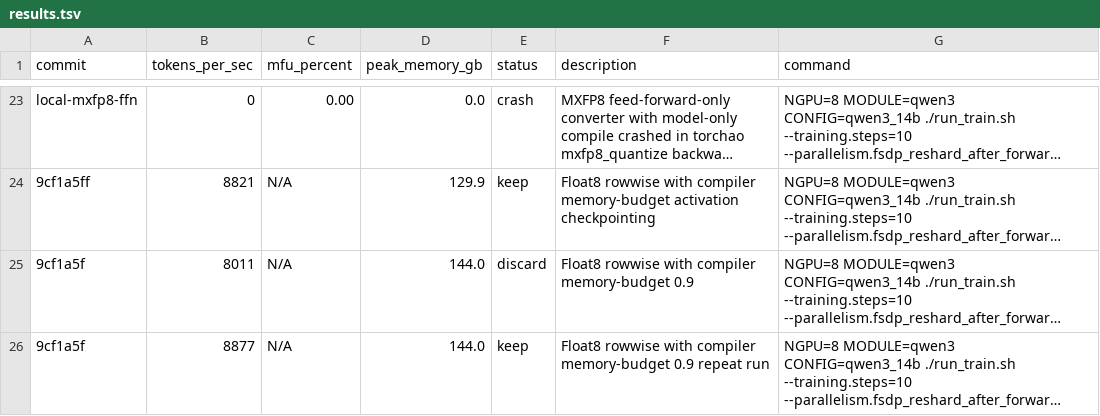
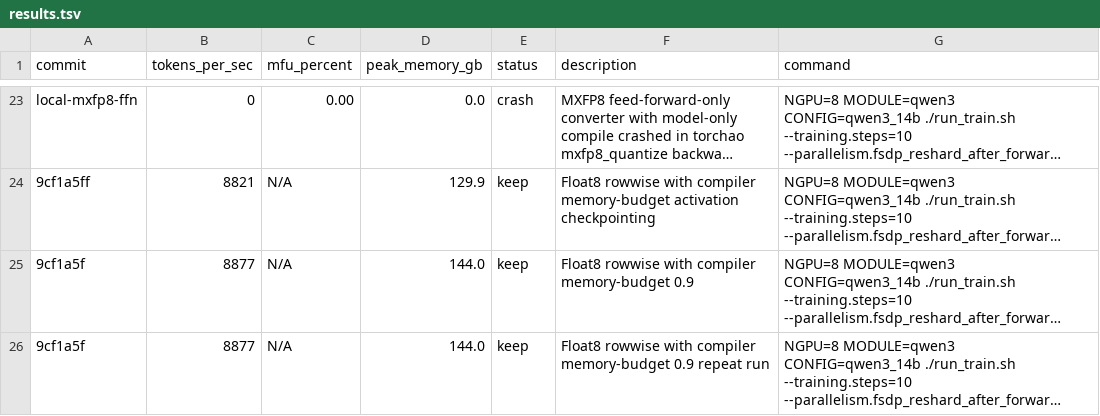
Before and after one commit to pytorch/torchtitan, a TSV file: results.tsv, drawn as a sheet; only a part is shown, gaps mark what is left out; long unchanged cells end in …; the diff names each change by its address in the sheet, - before the commit and + after, or states it on an @@ line.

Commit message:
Correct Qwen3 memory-budget 0.9 result

```diff
--- a/results.tsv
+++ b/results.tsv
-B25 (tokens_per_sec): 8011
+B25 (tokens_per_sec): 8877
-E25 (status): discard
+E25 (status): keep
```
